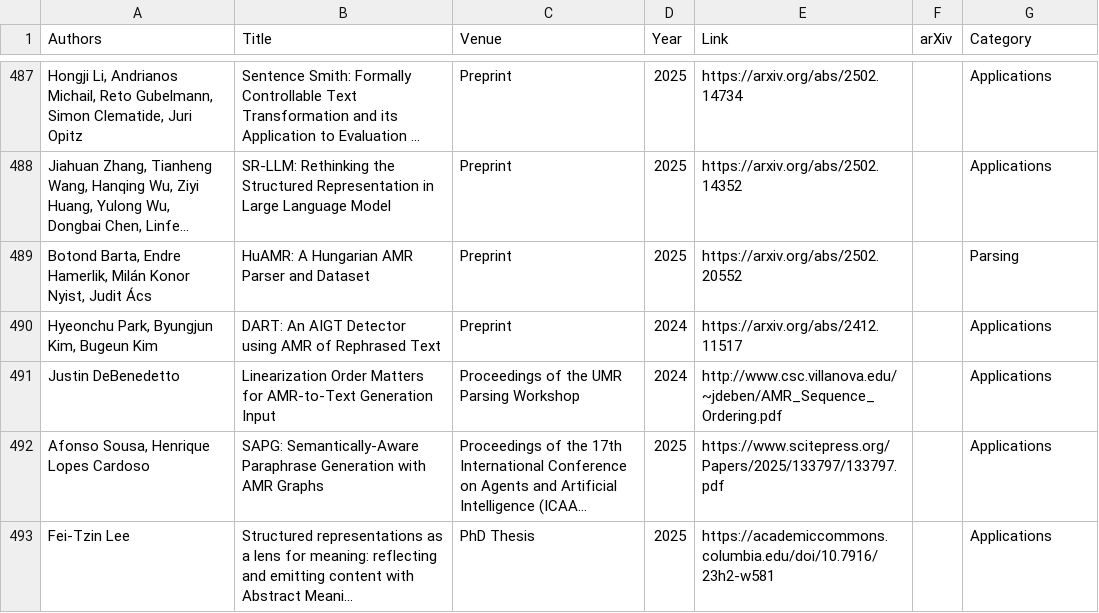
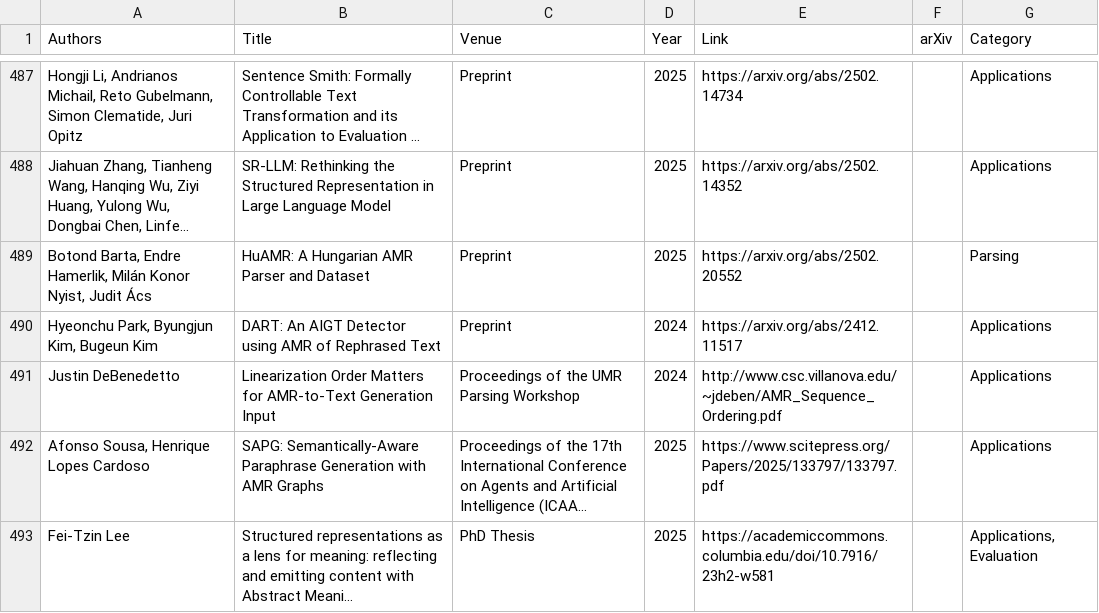
Before and after one commit to nert-nlp/AMR-Bibliography, a TSV file: data/amr_papers.tsv, drawn as a sheet; only a part is shown, gaps mark what is left out; long unchanged cells end in …; the diff names each change by its address in the sheet, - before the commit and + after, or states it on an @@ line.

Commit message:
Update amr_papers.tsv

```diff
--- a/data/amr_papers.tsv
+++ b/data/amr_papers.tsv
-G493 (Category): Applications
+G493 (Category): Applications, Evaluation
```
